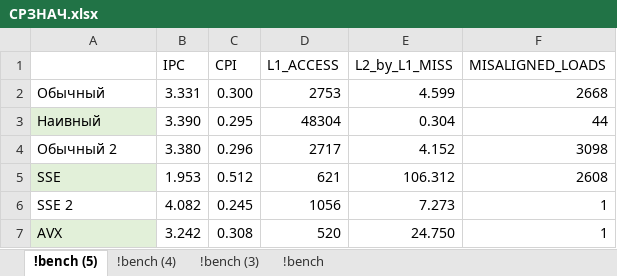
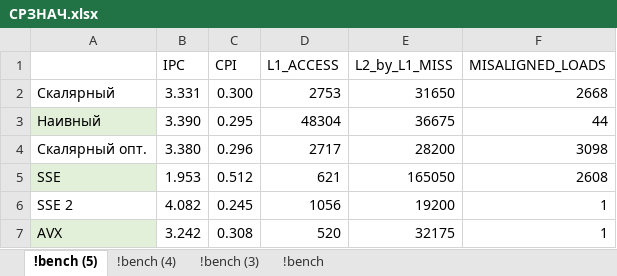
Before and after one commit to BakaKrt/DiplomAPI, an Excel workbook: SomeBenchmarks/СРЗНАЧ.xlsx, sheet !bench (5), drawn as a sheet; values as stored, in another font and other column widths than the file's, no borders; charts and pictures not drawn; the diff names each change by its address in the sheet, - before the commit and + after, or states it on an @@ line.

```diff
--- a/SomeBenchmarks/СРЗНАЧ.xlsx (sheet !bench (5))
+++ b/SomeBenchmarks/СРЗНАЧ.xlsx (sheet !bench (5))
-A2: Обычный
+A2: Скалярный
-E2 (L2_by_L1_MISS): 4.599
+E2 (L2_by_L1_MISS): 31650
-E3 (L2_by_L1_MISS): 0.304
+E3 (L2_by_L1_MISS): 36675
-A4: Обычный 2
+A4: Скалярный опт.
-E4 (L2_by_L1_MISS): 4.152
+E4 (L2_by_L1_MISS): 28200
-E5 (L2_by_L1_MISS): 106.312
+E5 (L2_by_L1_MISS): 165050
-E6 (L2_by_L1_MISS): 7.273
+E6 (L2_by_L1_MISS): 19200
-E7 (L2_by_L1_MISS): 24.750
+E7 (L2_by_L1_MISS): 32175
```
Also changed, not shown: sheet !bench (4), charts or pictures, 1 other file.
